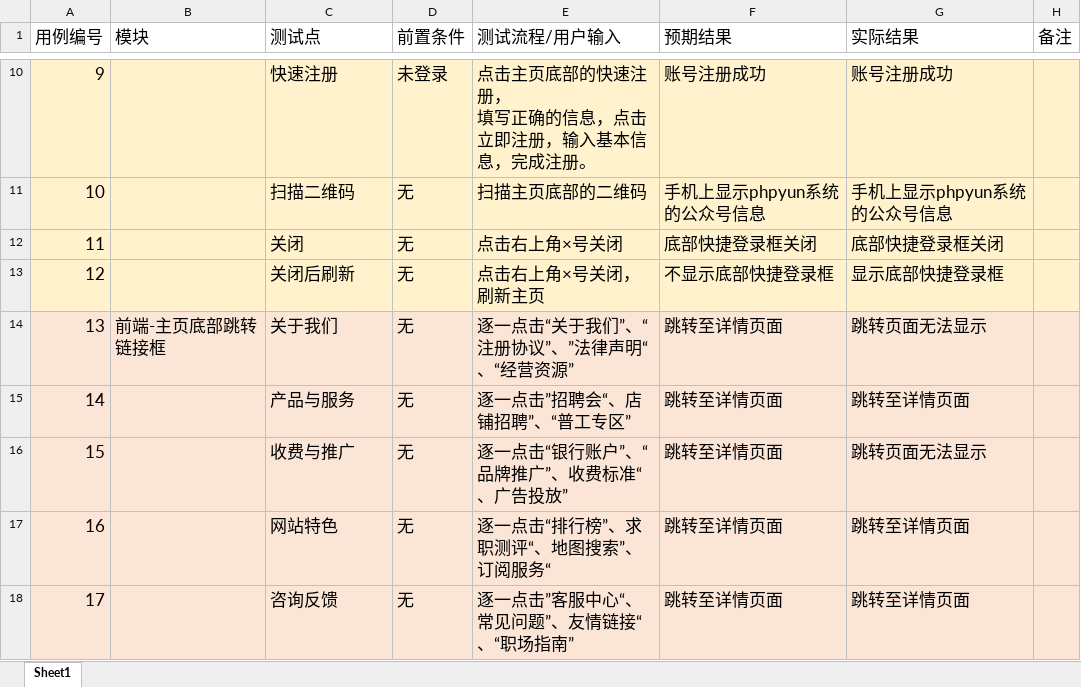
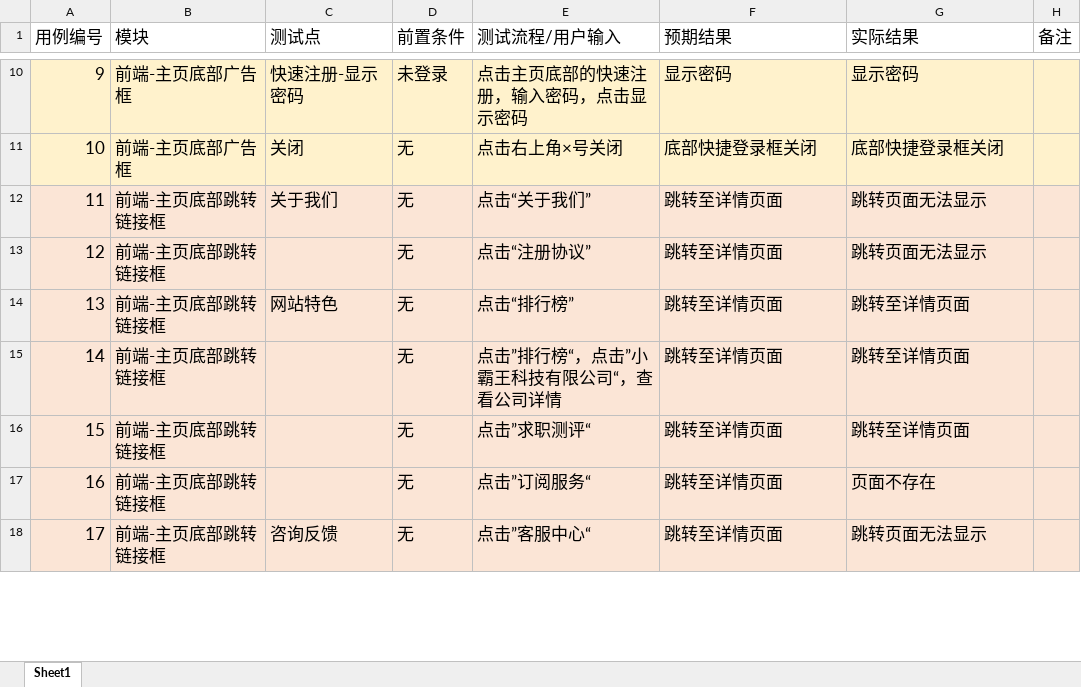
Before and after one commit to liyuzhu1/ProManage-Five, an Excel workbook: Project/解宇欣/第二阶段/case.xlsx, sheet Sheet1, drawn as a sheet; only a part is shown, gaps mark what is left out; values as stored, in another font and other column widths than the file's, no borders; ↵ is a line break in a cell; the diff covers the shown part only; the diff names each change by its address in the sheet, - before the commit and + after, or states it on an @@ line.

```diff
--- a/Project/解宇欣/第二阶段/case.xlsx (sheet Sheet1)
+++ b/Project/解宇欣/第二阶段/case.xlsx (sheet Sheet1)
-B10:B11 (模块): (empty)
+B10:B11 (模块): 前端-主页底部广告框
-C10 (测试点): 快速注册
+C10 (测试点): 快速注册-显示密码
-E10 (测试流程/用户输入): 点击主页底部的快速注册， ↵ 填写正确的信息，点击立即注册，输入基本信息，完成注册。
+E10 (测试流程/用户输入): 点击主页底部的快速注册，输入密码，点击显示密码
-F10 (预期结果): 账号注册成功
+F10 (预期结果): 显示密码
-G10 (实际结果): 账号注册成功
+G10 (实际结果): 显示密码
-C11 (测试点): 扫描二维码
+C11 (测试点): 关闭
-E11 (测试流程/用户输入): 扫描主页底部的二维码
+E11 (测试流程/用户输入): 点击右上角×号关闭
-F11 (预期结果): 手机上显示phpyun系统的公众号信息
+F11 (预期结果): 底部快捷登录框关闭
-G11 (实际结果): 手机上显示phpyun系统的公众号信息
+G11 (实际结果): 底部快捷登录框关闭
-B12:B13 (模块): (empty)
+B12:B13 (模块): 前端-主页底部跳转链接框
-C12 (测试点): 关闭
+C12 (测试点): 关于我们
-E12 (测试流程/用户输入): 点击右上角×号关闭
+E12 (测试流程/用户输入): 点击“关于我们”
-F12 (预期结果): 底部快捷登录框关闭
+F12 (预期结果): 跳转至详情页面
-G12 (实际结果): 底部快捷登录框关闭
+G12 (实际结果): 跳转页面无法显示
-C13 (测试点): 关闭后刷新
+C13 (测试点): (empty)
-E13 (测试流程/用户输入): 点击右上角×号关闭，刷新主页
+E13 (测试流程/用户输入): 点击“注册协议”
-F13 (预期结果): 不显示底部快捷登录框
+F13 (预期结果): 跳转至详情页面
-G13 (实际结果): 显示底部快捷登录框
+G13 (实际结果): 跳转页面无法显示
-C14 (测试点): 关于我们
+C14 (测试点): 网站特色
-E14 (测试流程/用户输入): 逐一点击“关于我们”、“注册协议”、”法律声明“、“经营资源”
+E14 (测试流程/用户输入): 点击“排行榜”
-G14 (实际结果): 跳转页面无法显示
+G14 (实际结果): 跳转至详情页面
-B15:B18 (模块): (empty)
+B15:B18 (模块): 前端-主页底部跳转链接框
-C15 (测试点): 产品与服务
+C15 (测试点): (empty)
-E15 (测试流程/用户输入): 逐一点击”招聘会“、店铺招聘”、“普工专区”
+E15 (测试流程/用户输入): 点击”排行榜“，点击”小霸王科技有限公司“，查看公司详情
-C16 (测试点): 收费与推广
+C16 (测试点): (empty)
-E16 (测试流程/用户输入): 逐一点击“银行账户”、“品牌推广”、收费标准“、广告投放”
+E16 (测试流程/用户输入): 点击”求职测评“
-G16 (实际结果): 跳转页面无法显示
+G16 (实际结果): 跳转至详情页面
-C17 (测试点): 网站特色
+C17 (测试点): (empty)
-E17 (测试流程/用户输入): 逐一点击“排行榜”、求职测评“、地图搜索”、订阅服务“
+E17 (测试流程/用户输入): 点击”订阅服务“
-G17 (实际结果): 跳转至详情页面
+G17 (实际结果): 页面不存在
-E18 (测试流程/用户输入): 逐一点击”客服中心“、常见问题”、友情链接“、“职场指南”
+E18 (测试流程/用户输入): 点击”客服中心“
-G18 (实际结果): 跳转至详情页面
+G18 (实际结果): 跳转页面无法显示
```
Also changed, not shown: 227 edited cells elsewhere in this sheet, Project/解宇欣/web测试实训/phpyun黑盒测试用例.xlsx, 4 other files.
